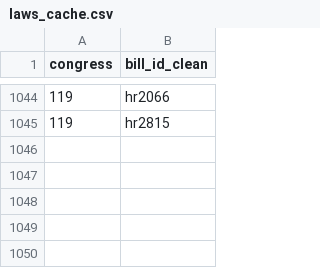
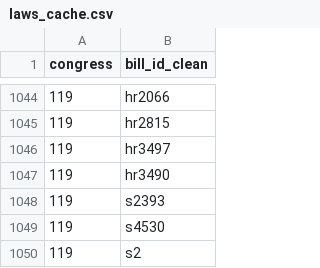
Before and after one commit to jackrstolte/jackrstolte.github.io, a CSV file: laws_cache.csv, drawn as a sheet; only a part is shown, gaps mark what is left out; the diff names each change by its address in the sheet, - before the commit and + after, or states it on an @@ line.

```diff
--- a/laws_cache.csv
+++ b/laws_cache.csv
+row 1046: 119 | hr3497
+row 1047: 119 | hr3490
+row 1048: 119 | s2393
+row 1049: 119 | s4530
+row 1050: 119 | s2
```
Also changed, not shown: data/scores.csv, 1 other file.
